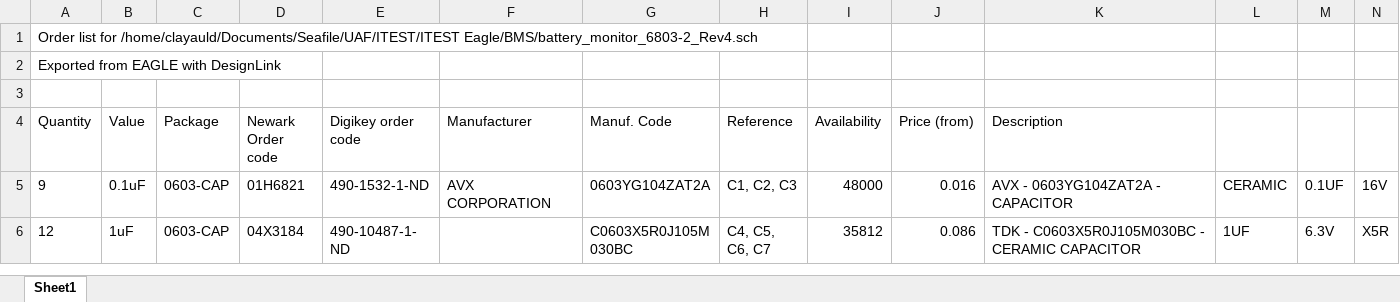
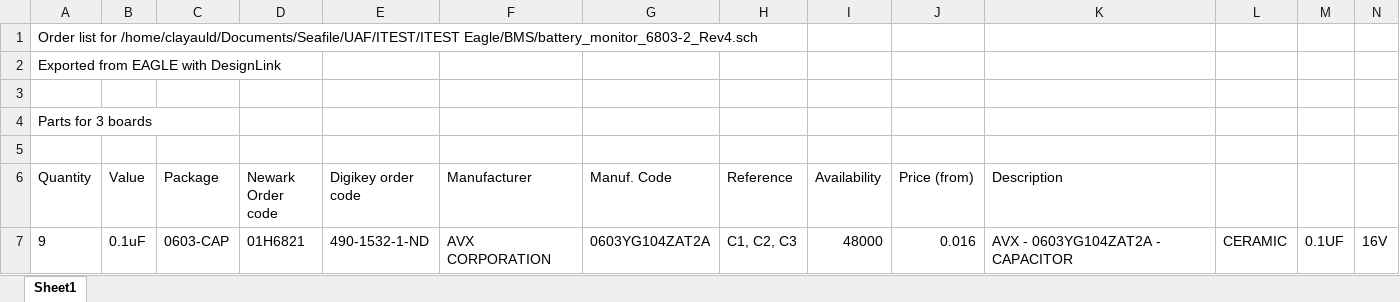
Before and after one commit to robotmoose/robotmoose, an Excel workbook: Eagle/BMS/battery_monitor_6803-2_Rev3_Rev4-bom.xlsx, sheet Sheet1, drawn as a sheet; only a part is shown; the shorter side is filled out with more unchanged rows; values as stored, in another font and other column widths than the file's, no borders; rows hold the shown columns only; the diff names each change by its address in the sheet, - before the commit and + after, or states it on an @@ line.

Commit message:
Added new board order details.

```diff
--- a/Eagle/BMS/battery_monitor_6803-2_Rev3_Rev4-bom.xlsx (sheet Sheet1)
+++ b/Eagle/BMS/battery_monitor_6803-2_Rev3_Rev4-bom.xlsx (sheet Sheet1)
+row 4: Parts for 3 boards
+row 5: (empty)
```
Also changed, not shown: 4 other files.
